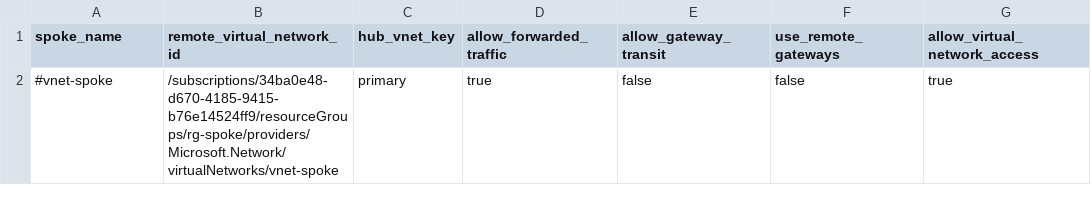
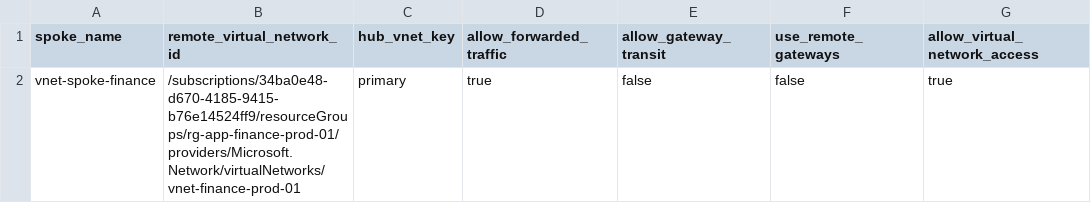
Before and after one commit to corp-techwithwu/corp-platform-connectivity, a CSV file: infraascode/config/spoke_vnets.csv, drawn as a sheet.

Commit message:
fix: add peering to vnet-spoke-finance

```diff
--- a/infraascode/config/spoke_vnets.csv
+++ b/infraascode/config/spoke_vnets.csv
@@ -1,2 +1,2 @@
 spoke_name,remote_virtual_network_id,hub_vnet_key,allow_forwarded_traffic,allow_gateway_transit,use_remote_gateways,allow_virtual_network_access
-#vnet-spoke,/subscriptions/34ba0e48-d670-4185-9415-b76e14524ff9/resourceGroups/rg-spoke/providers/Microsoft.Network/virtualNetworks/vnet-spoke,primary,true,false,false,true
+vnet-spoke-finance,/subscriptions/34ba0e48-d670-4185-9415-b76e14524ff9/resourceGroups/rg-app-finance-prod-01/providers/Microsoft.Network/virtualNetworks/vnet-finance-prod-01,primary,true,false,false,true
```
